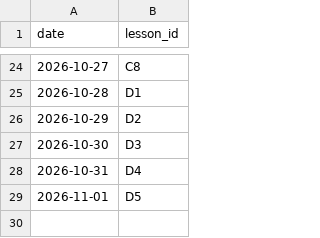
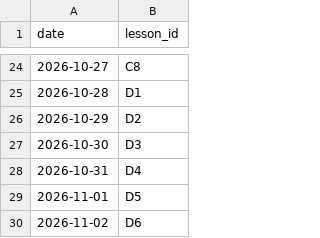
Before and after one commit to mlaiqueai/Tester1, a CSV file: data/lessons_taught.csv, drawn as a sheet; only a part is shown, gaps mark what is left out; the diff names each change by its address in the sheet, - before the commit and + after, or states it on an @@ line.

```diff
--- a/data/lessons_taught.csv
+++ b/data/lessons_taught.csv
+row 30: 2026-11-02 | D6
```
